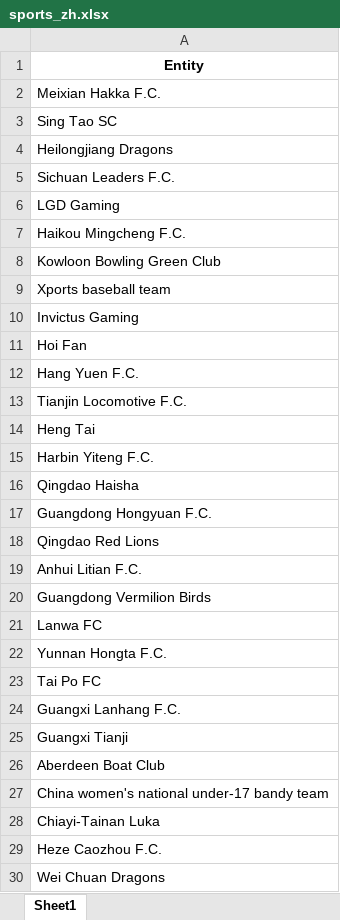
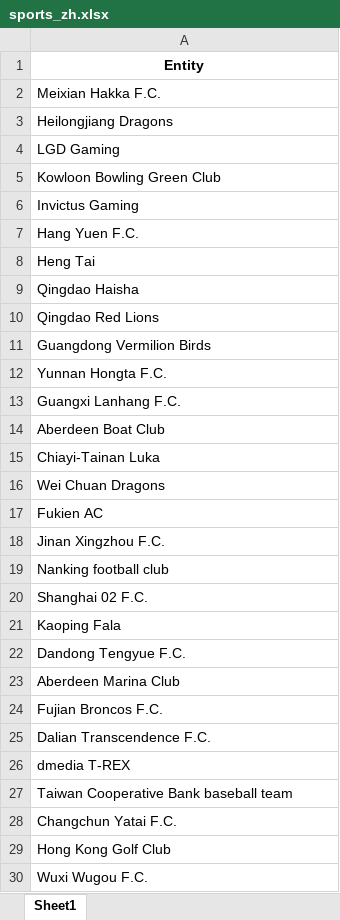
Before and after one commit to nevingeorge/Chinese-Cultural-Bias-In-LLMs, an Excel workbook: data/entities/zh/sports_zh.xlsx, sheet Sheet1, drawn as a sheet; only a part is shown; the shorter side is filled out with more unchanged rows; values as stored, in another font and other column widths than the file's, no borders; the diff covers the shown part only; the diff names each change by its address in the sheet, - before the commit and + after, or states it on an @@ line.

```diff
--- a/data/entities/zh/sports_zh.xlsx (sheet Sheet1)
+++ b/data/entities/zh/sports_zh.xlsx (sheet Sheet1)
-row 3: Sing Tao SC
-row 5: Sichuan Leaders F.C.
-row 7: Haikou Mingcheng F.C.
-row 9: Xports baseball team
-row 11: Hoi Fan
-row 13: Tianjin Locomotive F.C.
-row 15: Harbin Yiteng F.C.
-row 17: Guangdong Hongyuan F.C.
-row 19: Anhui Litian F.C.
-row 21: Lanwa FC
-row 23: Tai Po FC
-row 25: Guangxi Tianji
-row 27: China women's national under-17 bandy team
-row 29: Heze Caozhou F.C.
```
Also changed, not shown: 189 removed rows elsewhere in this sheet, data/entities/en/location_en.xlsx, data/entities/en/name_en.xlsx, 7 other files.
